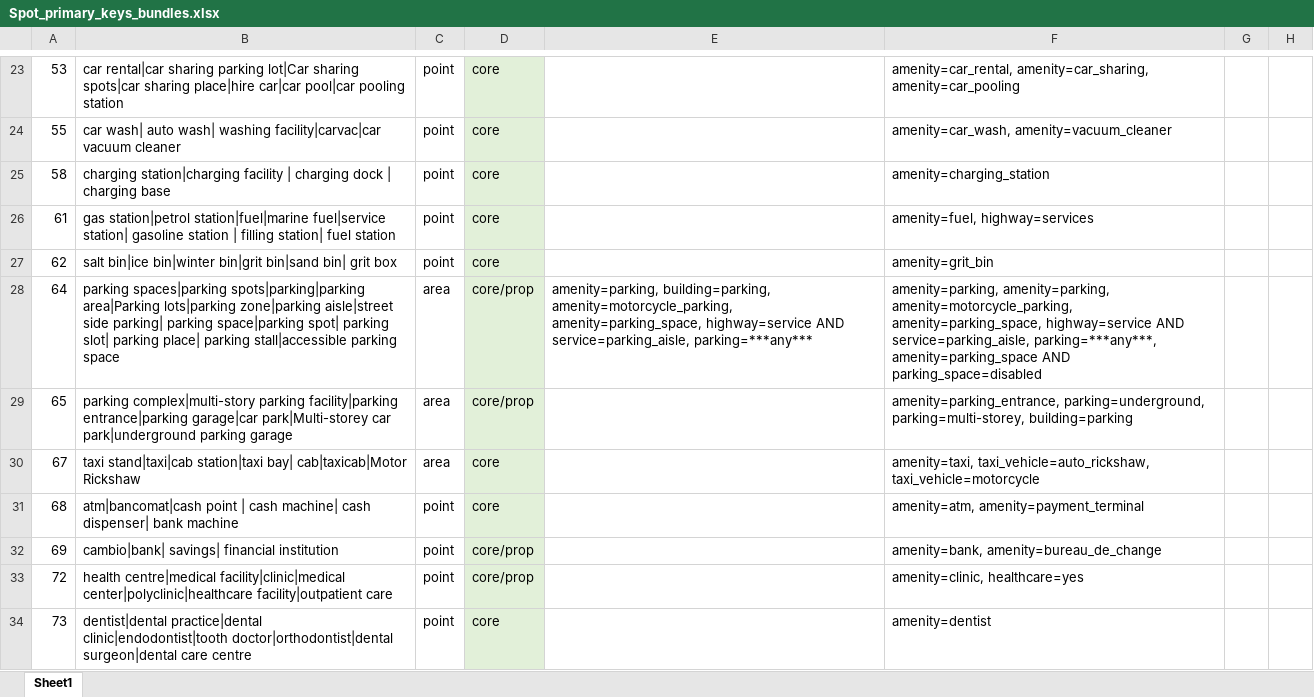
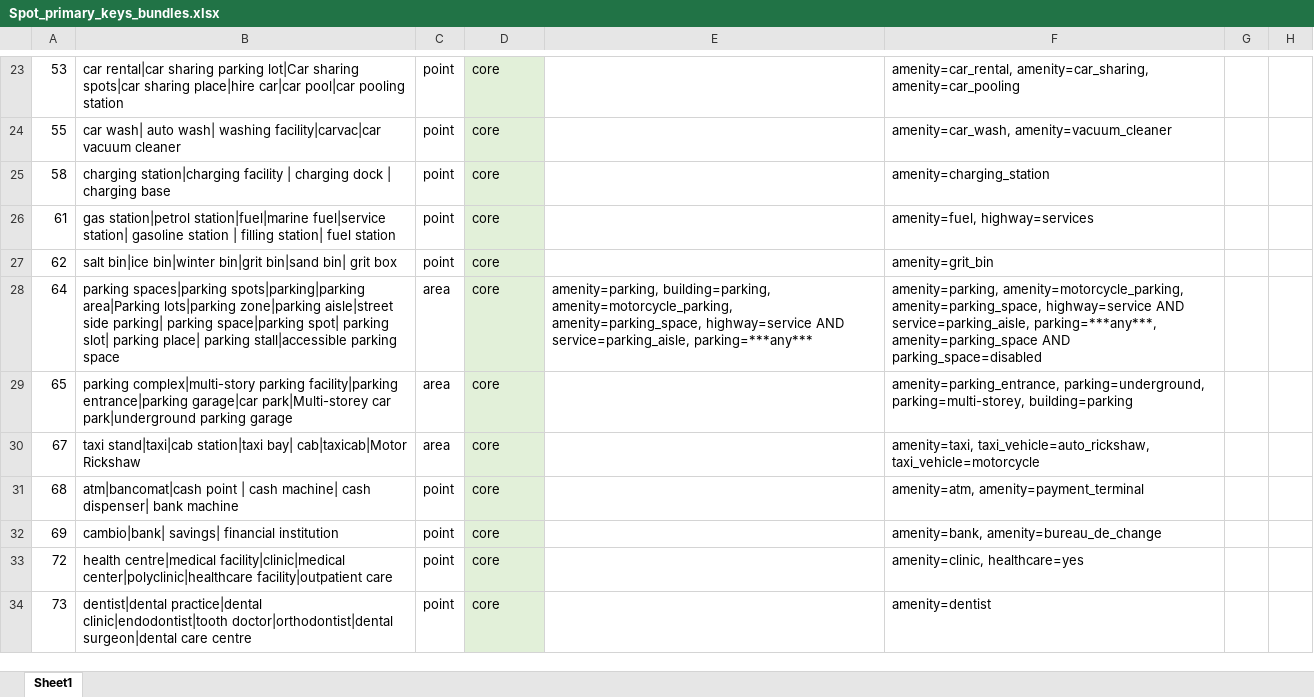
Before and after one commit to dw-innovation/kid2-spot-datageneration, an Excel workbook: datageneration/data/Spot_primary_keys_bundles.xlsx, sheet Sheet1, drawn as a sheet; only a part is shown, gaps mark what is left out; values as stored, in another font and other column widths than the file's, no borders; the diff covers the shown part only; the diff names each change by its address in the sheet, - before the commit and + after, or states it on an @@ line.

```diff
--- a/datageneration/data/Spot_primary_keys_bundles.xlsx (sheet Sheet1)
+++ b/datageneration/data/Spot_primary_keys_bundles.xlsx (sheet Sheet1)
-D28:D29: core/prop
+D28:D29: core
-F28: amenity=parking, amenity=parking, amenity=motorcycle_parking, amenity=parking_space,…
+F28: amenity=parking, amenity=motorcycle_parking, amenity=parking_space,…
-D32:D33: core/prop
+D32:D33: core
```
Also changed, not shown: 119 edited cells elsewhere in this sheet, 6 other files.
